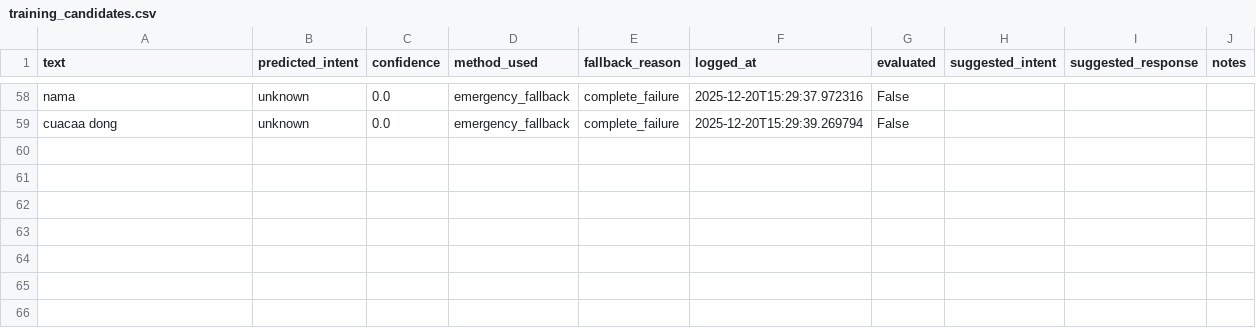
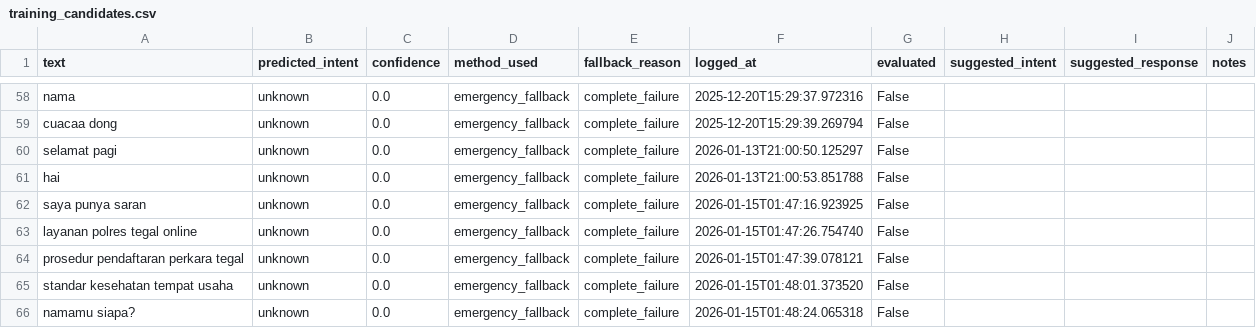
Before and after one commit to Rofiq02bae/fira-bot, a CSV file: data/training_candidates/training_candidates.csv, drawn as a sheet; only a part is shown, gaps mark what is left out; the diff names each change by its address in the sheet, - before the commit and + after, or states it on an @@ line.

```diff
--- a/data/training_candidates/training_candidates.csv
+++ b/data/training_candidates/training_candidates.csv
+row 60: selamat pagi | unknown | 0.0 | emergency_fallback | complete_failure | 2026-01-13T21:00:50.125297 | False
+row 61: hai | unknown | 0.0 | emergency_fallback | complete_failure | 2026-01-13T21:00:53.851788 | False
+row 62: saya punya saran | unknown | 0.0 | emergency_fallback | complete_failure | 2026-01-15T01:47:16.923925 | False
+row 63: layanan polres tegal online | unknown | 0.0 | emergency_fallback | complete_failure | 2026-01-15T01:47:26.754740 | False
+row 64: prosedur pendaftaran perkara tegal | unknown | 0.0 | emergency_fallback | complete_failure | 2026-01-15T01:47:39.078121 | False
+row 65: standar kesehatan tempat usaha | unknown | 0.0 | emergency_fallback | complete_failure | 2026-01-15T01:48:01.373520 | False
+row 66: namamu siapa? | unknown | 0.0 | emergency_fallback | complete_failure | 2026-01-15T01:48:24.065318 | False
```
Also changed, not shown: 34 other files.
